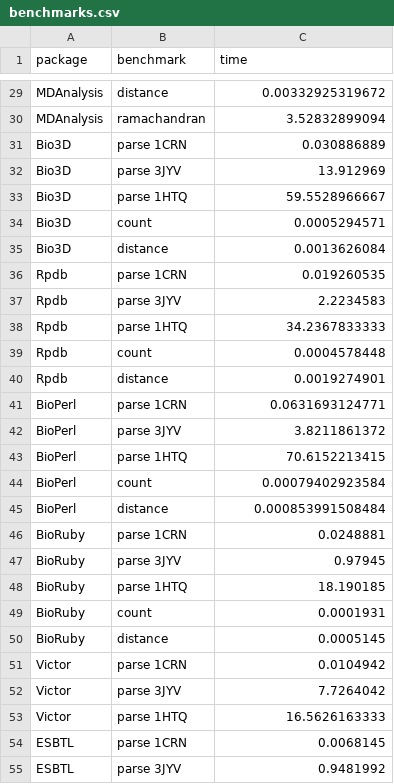
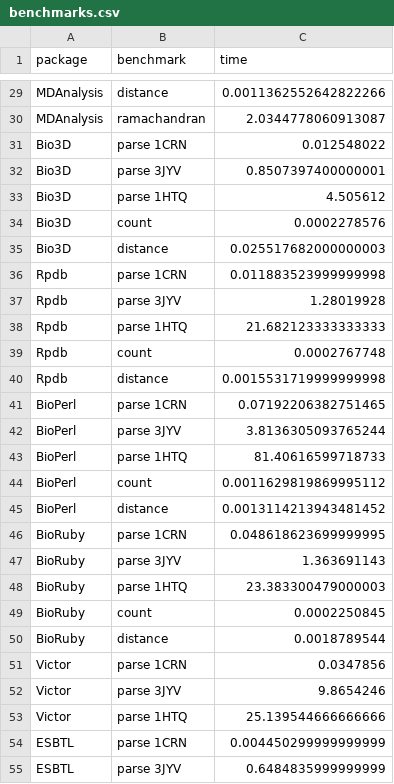
Before and after one commit to jgreener64/pdb-benchmarks, a CSV file: benchmarks.csv, drawn as a sheet; only a part is shown, gaps mark what is left out; the diff covers the shown part only; the diff names each change by its address in the sheet, - before the commit and + after, or states it on an @@ line.

```diff
--- a/benchmarks.csv
+++ b/benchmarks.csv
-C29 (time): 0.00332925319672
+C29 (time): 0.0011362552642822266
-C30 (time): 3.52832899094
+C30 (time): 2.0344778060913087
-C31 (time): 0.030886889
+C31 (time): 0.012548022
-C32 (time): 13.912969
+C32 (time): 0.8507397400000001
-C33 (time): 59.5528966667
+C33 (time): 4.505612
-C34 (time): 0.0005294571
+C34 (time): 0.0002278576
-C35 (time): 0.0013626084
+C35 (time): 0.025517682000000003
-C36 (time): 0.019260535
+C36 (time): 0.011883523999999998
-C37 (time): 2.2234583
+C37 (time): 1.28019928
-C38 (time): 34.2367833333
+C38 (time): 21.682123333333333
-C39 (time): 0.0004578448
+C39 (time): 0.0002767748
-C40 (time): 0.0019274901
+C40 (time): 0.0015531719999999998
-C41 (time): 0.0631693124771
+C41 (time): 0.07192206382751465
-C42 (time): 3.8211861372
+C42 (time): 3.8136305093765244
-C43 (time): 70.6152213415
+C43 (time): 81.40616599718733
-C44 (time): 0.00079402923584
+C44 (time): 0.0011629819869995112
-C45 (time): 0.000853991508484
+C45 (time): 0.0013114213943481452
-C46 (time): 0.0248881
+C46 (time): 0.048618623699999995
-C47 (time): 0.97945
+C47 (time): 1.363691143
-C48 (time): 18.190185
+C48 (time): 23.383300479000003
-C49 (time): 0.0001931
+C49 (time): 0.0002250845
-C50 (time): 0.0005145
+C50 (time): 0.0018789544
-C51 (time): 0.0104942
+C51 (time): 0.0347856
-C52 (time): 7.7264042
+C52 (time): 9.8654246
-C53 (time): 16.5626163333
+C53 (time): 25.139544666666666
-C54 (time): 0.0068145
+C54 (time): 0.004450299999999999
-C55 (time): 0.9481992
+C55 (time): 0.6484835999999999
```
Also changed, not shown: 27 edited cells elsewhere in this file, 2 other files.
